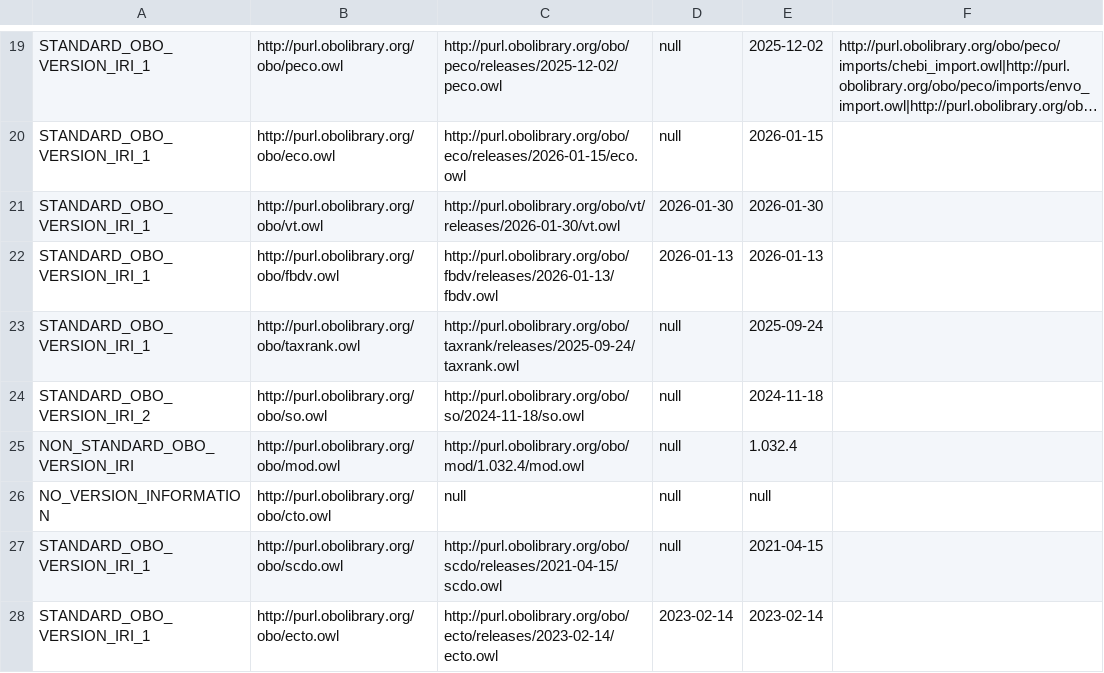
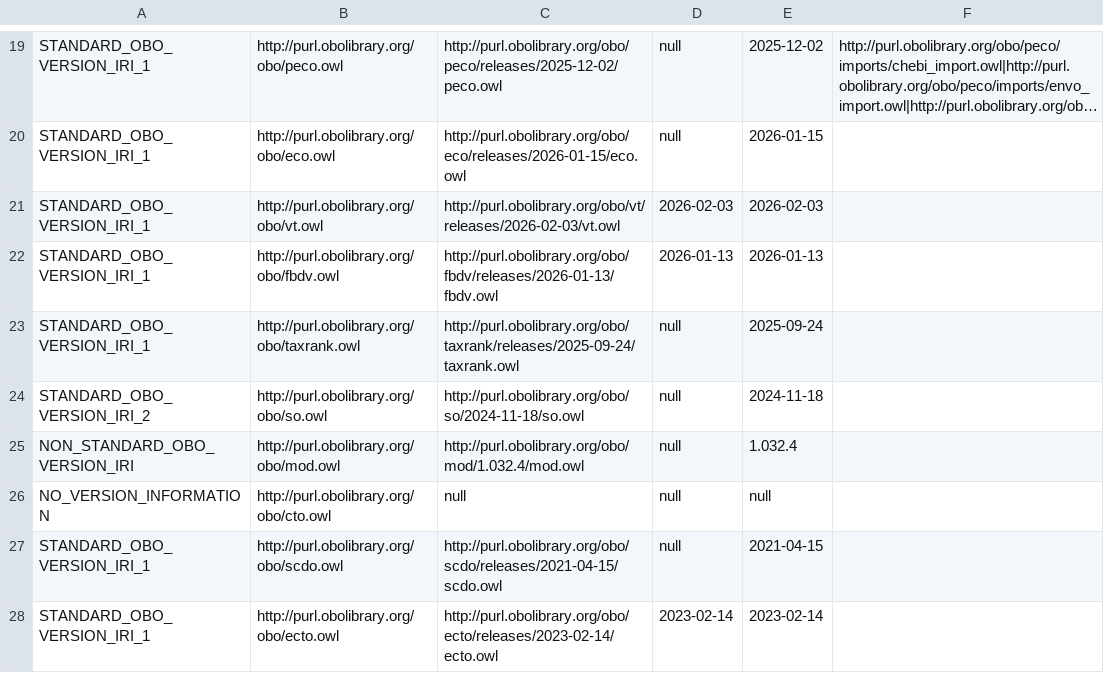
Before and after one commit to psiotwo/ontology-version-extractor, a CSV file: output.csv, drawn as a sheet; only a part is shown, gaps mark what is left out; long unchanged cells end in …; the diff names each change by its address in the sheet, - before the commit and + after, or states it on an @@ line.

```diff
--- a/output.csv
+++ b/output.csv
-C21: http://purl.obolibrary.org/obo/vt/releases/2026-01-30/vt.owl
+C21: http://purl.obolibrary.org/obo/vt/releases/2026-02-03/vt.owl
-D21: 2026-01-30
+D21: 2026-02-03
-E21: 2026-01-30
+E21: 2026-02-03
```
Also changed, not shown: 2 other files.
